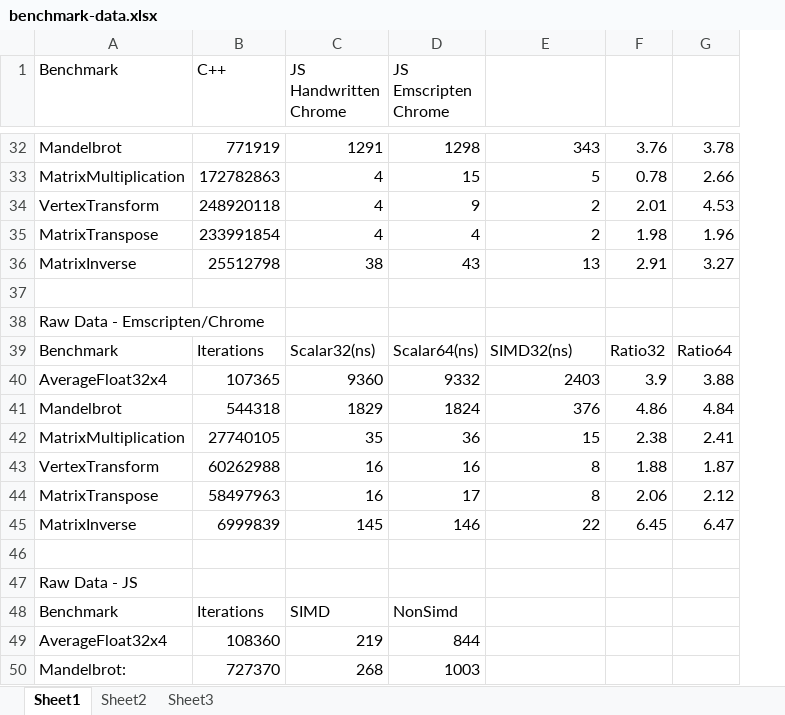
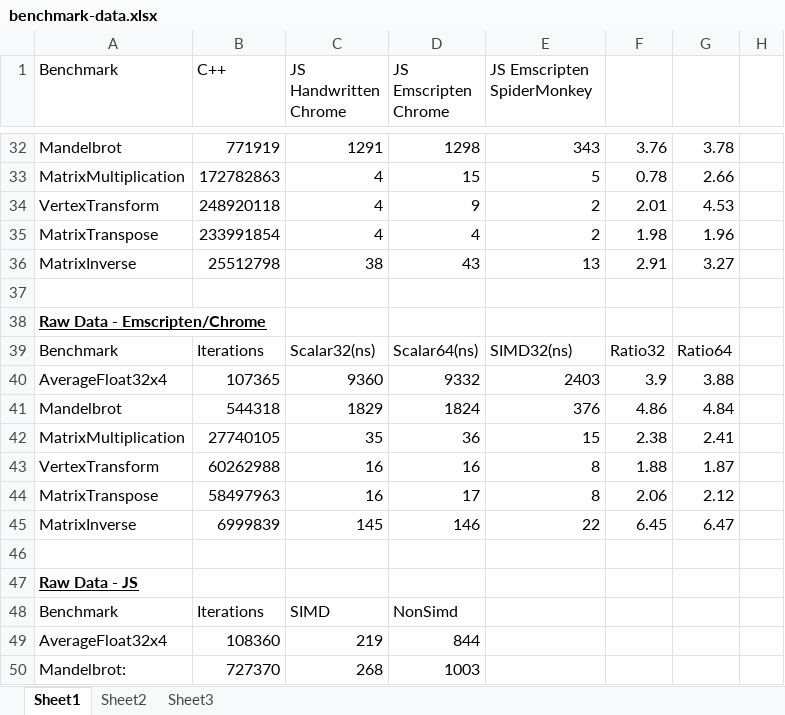
Before and after one commit to PeterJensen/wpmvp2015, an Excel workbook: figures/benchmark-data.xlsx, sheet Sheet1, drawn as a sheet; only a part is shown, gaps mark what is left out; values as stored, in another font and other column widths than the file's, no borders; charts and pictures not drawn; the diff covers the shown part only; the diff names each change by its address in the sheet, - before the commit and + after, or states it on an @@ line.

```diff
--- a/figures/benchmark-data.xlsx (sheet Sheet1)
+++ b/figures/benchmark-data.xlsx (sheet Sheet1)
+column H, empty
-E1: (empty)
+E1: JS Emscripten SpiderMonkey
@@ A38 bold: off → on, underline: off → on @@
@@ A47 bold: off → on, underline: off → on @@
```
Also changed, not shown: 9 added rows, 8 edited cells and cell formats elsewhere in this sheet, sheet Sheet3, charts or pictures.
